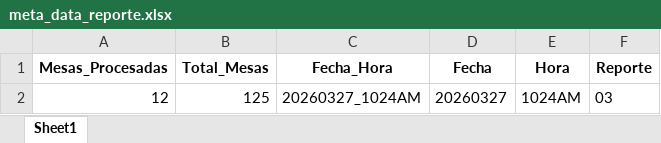
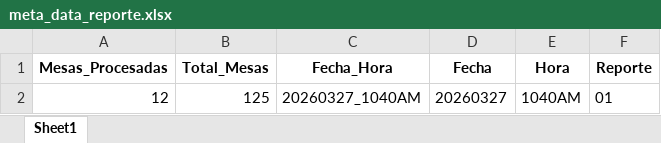
Before and after one commit to datametricscolombia/presidencia_20260531, an Excel workbook: presidencia/meta_data_reporte.xlsx, sheet Sheet1, drawn as a sheet; values as stored, in another font and other column widths than the file's, no borders; the diff names each change by its address in the sheet, - before the commit and + after, or states it on an @@ line.

```diff
--- a/presidencia/meta_data_reporte.xlsx (sheet Sheet1)
+++ b/presidencia/meta_data_reporte.xlsx (sheet Sheet1)
-C2 (Fecha_Hora): 20260327_1024AM
+C2 (Fecha_Hora): 20260327_1040AM
-E2 (Hora): 1024AM
+E2 (Hora): 1040AM
-F2 (Reporte): 03
+F2 (Reporte): 01
```
Also changed, not shown: 40 other files.
